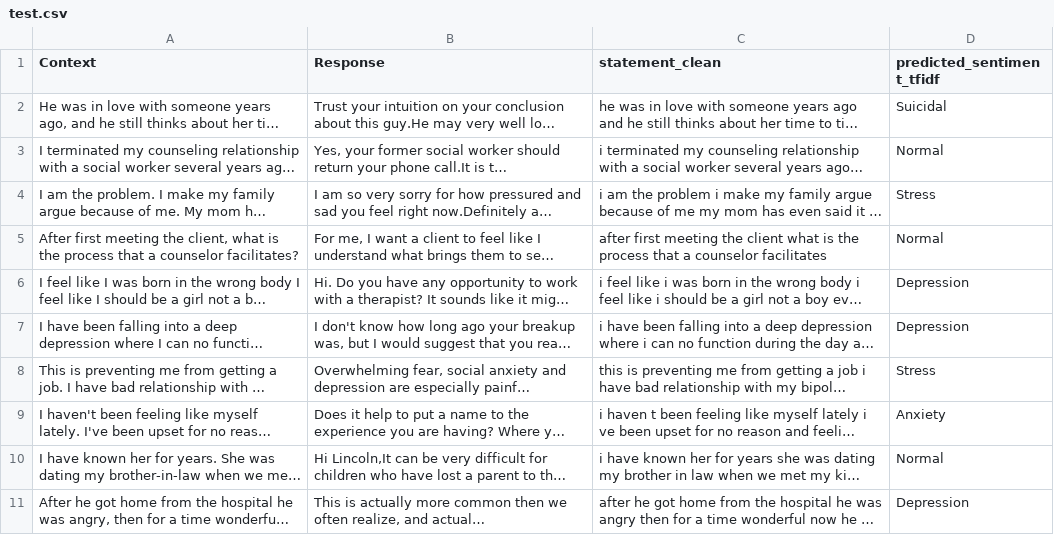
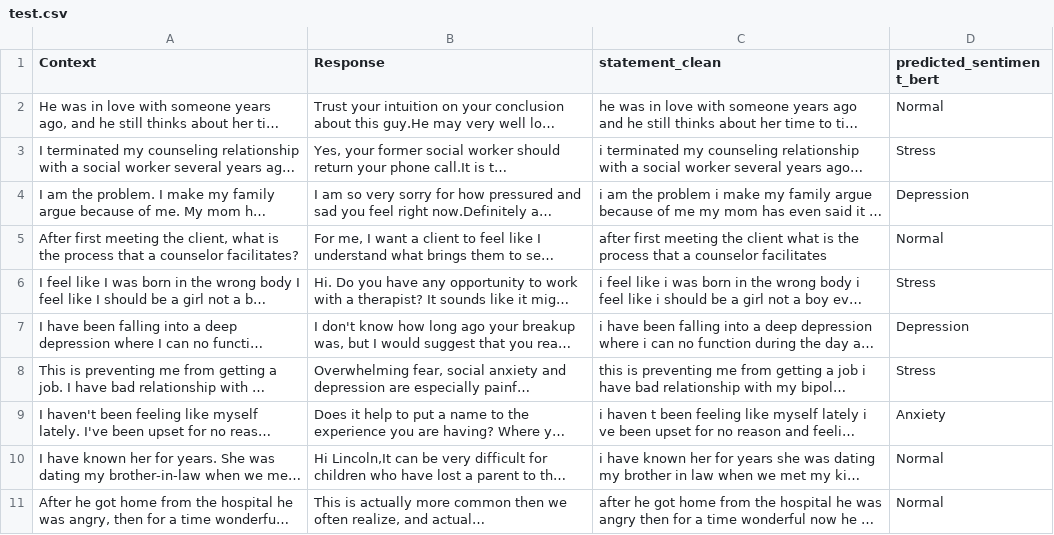
Before and after one commit to cypnet/Analyse-de-conversations-sur-la-sant-mentale, a CSV file: data/test.csv, drawn as a sheet; long unchanged cells end in …; the diff names each change by its address in the sheet, - before the commit and + after, or states it on an @@ line.

Commit message:
[Update] Modification du notebook d'Idir pour utiliser le meilleur modèle (BERT+FT) et mise à jour du document final

```diff
--- a/data/test.csv
+++ b/data/test.csv
-D1: predicted_sentiment_tfidf
+D1: predicted_sentiment_bert
-D2 (predicted_sentiment_bert): Suicidal
+D2 (predicted_sentiment_bert): Normal
-D3 (predicted_sentiment_bert): Normal
+D3 (predicted_sentiment_bert): Stress
-D4 (predicted_sentiment_bert): Stress
+D4 (predicted_sentiment_bert): Depression
-D6 (predicted_sentiment_bert): Depression
+D6 (predicted_sentiment_bert): Stress
-D11 (predicted_sentiment_bert): Depression
+D11 (predicted_sentiment_bert): Normal
```
Also changed, not shown: 5 other files.
